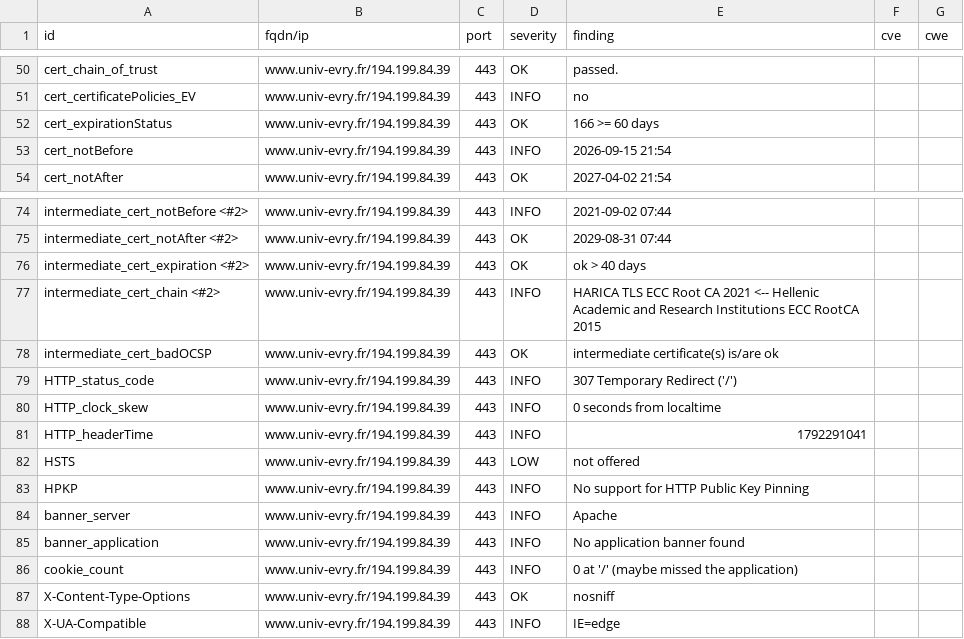
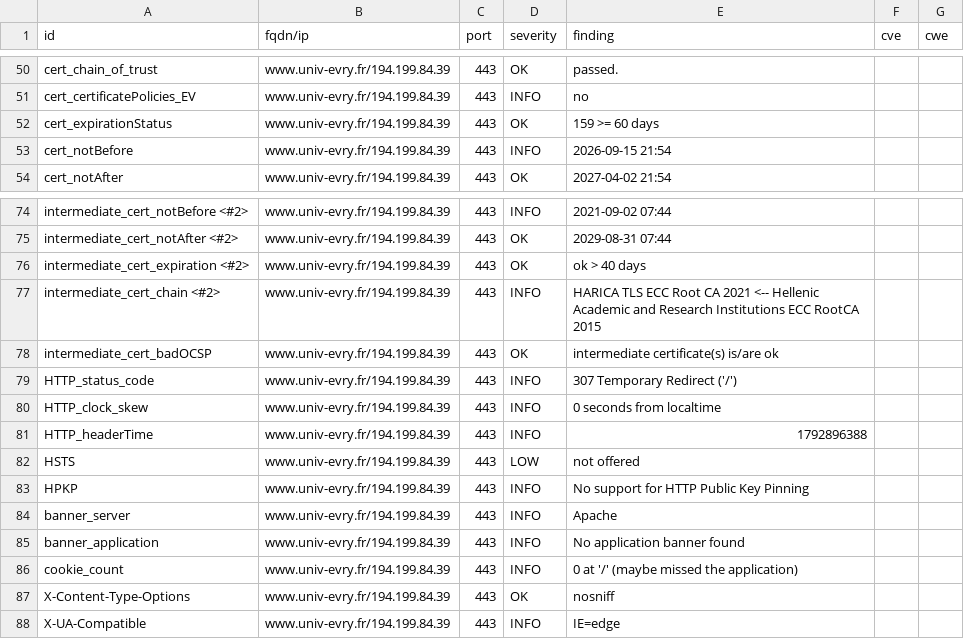
Before and after one commit to atomegr/dashlord, a CSV file: results/aHR0cHM6Ly93d3cudW5pdi1ldnJ5LmZy/testssl.csv, drawn as a sheet; only a part is shown, gaps mark what is left out.

```diff
--- a/results/aHR0cHM6Ly93d3cudW5pdi1ldnJ5LmZy/testssl.csv
+++ b/results/aHR0cHM6Ly93d3cudW5pdi1ldnJ5LmZy/testssl.csv
@@ -51,3 +51,3 @@
 "cert_certificatePolicies_EV","www.univ-evry.fr/194.199.84.39","443","INFO","no","",""
-"cert_expirationStatus","www.univ-evry.fr/194.199.84.39","443","OK","166 >= 60 days","",""
+"cert_expirationStatus","www.univ-evry.fr/194.199.84.39","443","OK","159 >= 60 days","",""
 "cert_notBefore","www.univ-evry.fr/194.199.84.39","443","INFO","2026-09-15 21:54","",""
@@ -80,3 +80,3 @@
 "HTTP_clock_skew","www.univ-evry.fr/194.199.84.39","443","INFO","0 seconds from localtime","",""
-"HTTP_headerTime","www.univ-evry.fr/194.199.84.39","443","INFO","1792291041","",""
+"HTTP_headerTime","www.univ-evry.fr/194.199.84.39","443","INFO","1792896388","",""
 "HSTS","www.univ-evry.fr/194.199.84.39","443","LOW","not offered","",""
```
Also changed, not shown: 11 other files.
